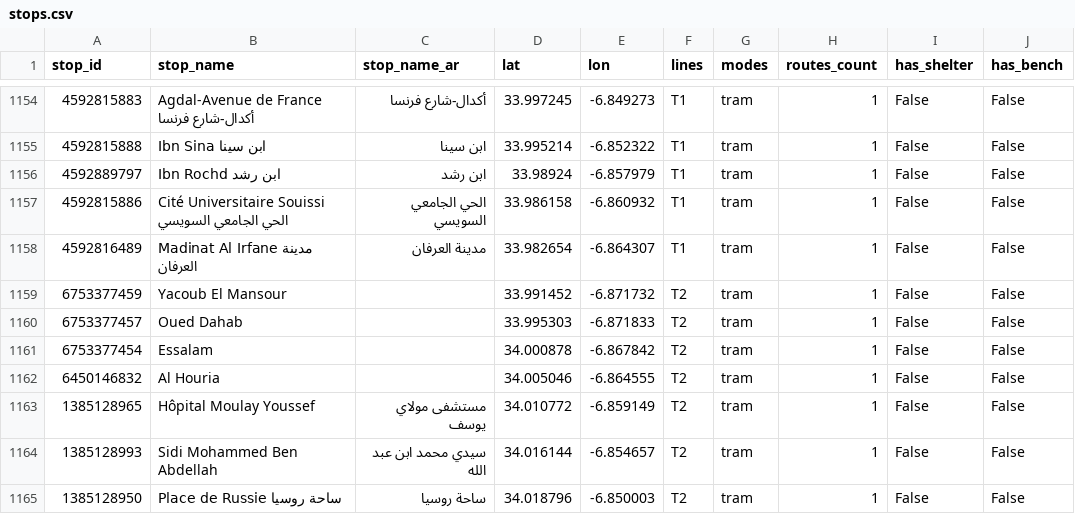
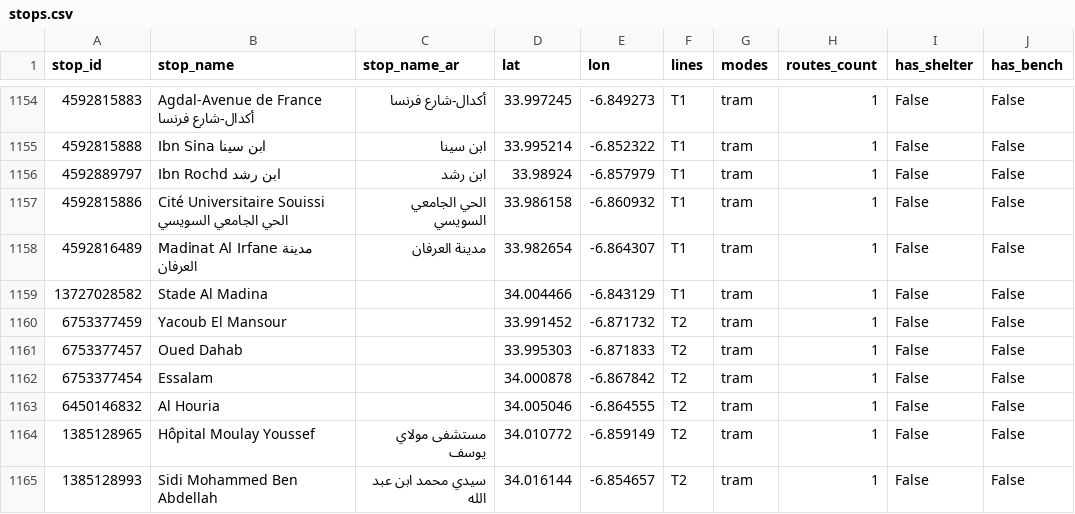
Before and after one commit to walsoup/morocco-transit-map, a CSV file: data/stops.csv, drawn as a sheet; only a part is shown, gaps mark what is left out; the shorter side is filled out with more unchanged rows; the diff names each change by its address in the sheet, - before the commit and + after, or states it on an @@ line.

Commit message:
Fix route stitching, API checks, and regenerate the transit extract.
The published GeoJSON now follows shared OSM nodes, keeps real stops, and matches the current Rabat–Salé–Témara network.

```diff
--- a/data/stops.csv
+++ b/data/stops.csv
+row 1159: 13727028582 | Stade Al Madina |  | 34.004466 | -6.843129 | T1 | tram | 1 | False | False
```
Also changed, not shown: data/route_stops.csv, data/routes.csv, 9 other files.
